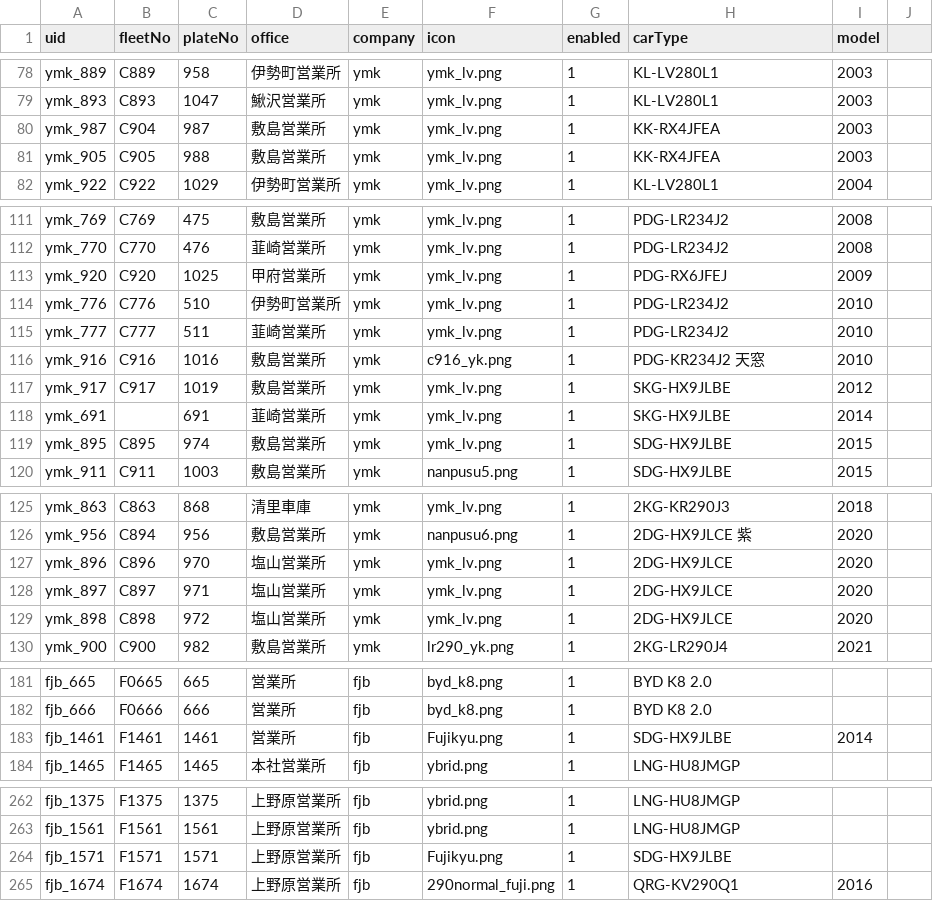
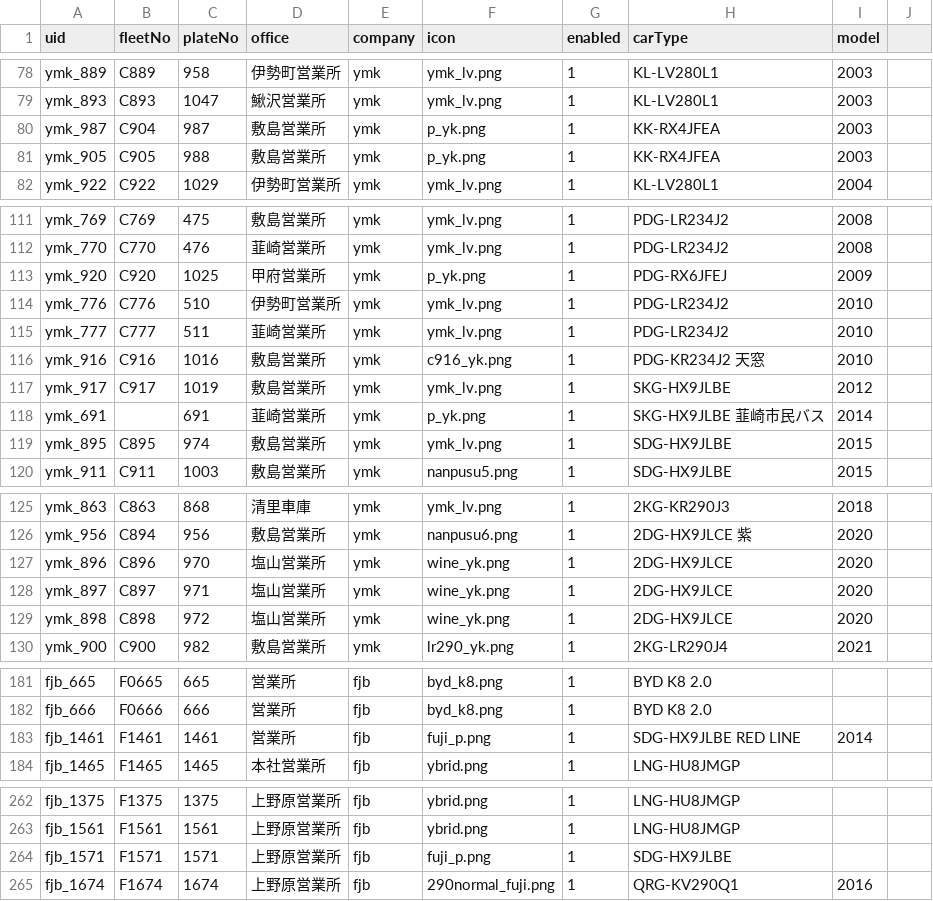
Before and after one commit to ryu1y/rislab, a CSV file: data/vehicle.csv, drawn as a sheet; only a part is shown, gaps mark what is left out; the diff covers the shown part only.

```diff
--- a/data/vehicle.csv
+++ b/data/vehicle.csv
@@ -79,4 +79,4 @@ ymk_889,C889,958,伊勢町営業所,ymk,ymk_lv.png,1,KL-LV280L1,2003
 ymk_893,C893,1047,鰍沢営業所,ymk,ymk_lv.png,1,KL-LV280L1,2003
-ymk_987,C904,987,敷島営業所,ymk,ymk_lv.png,1,KK-RX4JFEA,2003
-ymk_905,C905,988,敷島営業所,ymk,ymk_lv.png,1,KK-RX4JFEA,2003
+ymk_987,C904,987,敷島営業所,ymk,p_yk.png,1,KK-RX4JFEA,2003
+ymk_905,C905,988,敷島営業所,ymk,p_yk.png,1,KK-RX4JFEA,2003
 ymk_922,C922,1029,伊勢町営業所,ymk,ymk_lv.png,1,KL-LV280L1,2004
@@ -112,3 +112,3 @@ ymk_769,C769,475,敷島営業所,ymk,ymk_lv.png,1,PDG-LR234J2,2008
 ymk_770,C770,476,韮崎営業所,ymk,ymk_lv.png,1,PDG-LR234J2,2008
-ymk_920,C920,1025,甲府営業所,ymk,ymk_lv.png,1,PDG-RX6JFEJ,2009
+ymk_920,C920,1025,甲府営業所,ymk,p_yk.png,1,PDG-RX6JFEJ,2009
 ymk_776,C776,510,伊勢町営業所,ymk,ymk_lv.png,1,PDG-LR234J2,2010
@@ -117,3 +117,3 @@ ymk_916,C916,1016,敷島営業所,ymk,c916_yk.png,1,PDG-KR234J2　天窓,2010
 ymk_917,C917,1019,敷島営業所,ymk,ymk_lv.png,1,SKG-HX9JLBE,2012
-ymk_691,,691,韮崎営業所,ymk,ymk_lv.png,1,SKG-HX9JLBE,2014
+ymk_691,,691,韮崎営業所,ymk,p_yk.png,1,SKG-HX9JLBE 韮崎市民バス,2014
 ymk_895,C895,974,敷島営業所,ymk,ymk_lv.png,1,SDG-HX9JLBE,2015
@@ -126,5 +126,5 @@ ymk_863,C863,868,清里車庫,ymk,ymk_lv.png,1,2KG-KR290J3,2018
 ymk_956,C894,956,敷島営業所,ymk,nanpusu6.png,1,2DG-HX9JLCE 紫,2020
-ymk_896,C896,970,塩山営業所,ymk,ymk_lv.png,1,2DG-HX9JLCE,2020
-ymk_897,C897,971,塩山営業所,ymk,ymk_lv.png,1,2DG-HX9JLCE,2020
-ymk_898,C898,972,塩山営業所,ymk,ymk_lv.png,1,2DG-HX9JLCE,2020
+ymk_896,C896,970,塩山営業所,ymk,wine_yk.png,1,2DG-HX9JLCE,2020
+ymk_897,C897,971,塩山営業所,ymk,wine_yk.png,1,2DG-HX9JLCE,2020
+ymk_898,C898,972,塩山営業所,ymk,wine_yk.png,1,2DG-HX9JLCE,2020
 ymk_900,C900,982,敷島営業所,ymk,lr290_yk.png,1,2KG-LR290J4,2021
@@ -182,3 +182,3 @@ fjb_665,F0665,665,営業所,fjb,byd_k8.png,1,BYD K8 2.0,,
 fjb_666,F0666,666,営業所,fjb,byd_k8.png,1,BYD K8 2.0,,
-fjb_1461,F1461,1461,営業所,fjb,Fujikyu.png,1,SDG-HX9JLBE,2014,
+fjb_1461,F1461,1461,営業所,fjb,fuji_p.png,1,SDG-HX9JLBE RED LINE,2014,
 fjb_1465,F1465,1465,本社営業所,fjb,ybrid.png,1,LNG-HU8JMGP,
@@ -263,3 +263,3 @@ fjb_1375,F1375,1375,上野原営業所,fjb,ybrid.png,1,LNG-HU8JMGP,
 fjb_1561,F1561,1561,上野原営業所,fjb,ybrid.png,1,LNG-HU8JMGP,
-fjb_1571,F1571,1571,上野原営業所,fjb,Fujikyu.png,1,SDG-HX9JLBE,
+fjb_1571,F1571,1571,上野原営業所,fjb,fuji_p.png,1,SDG-HX9JLBE,
 fjb_1674,F1674,1674,上野原営業所,fjb,290normal_fuji.png,1,QRG-KV290Q1,2016
```
Also changed, not shown: 12 edited cells elsewhere in this file.
